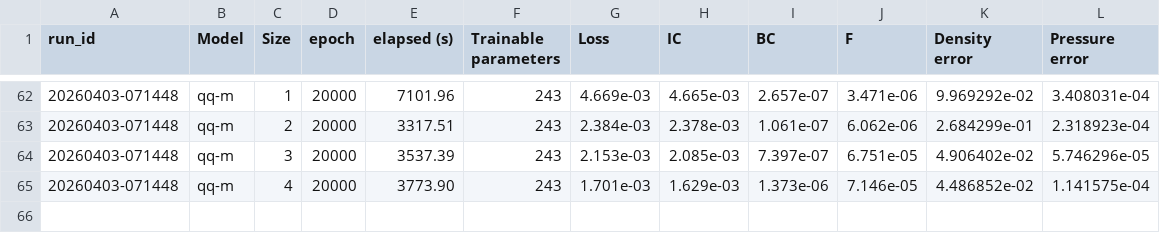
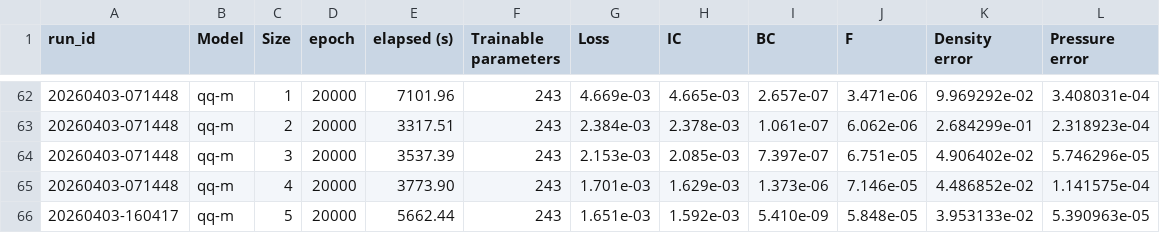
Before and after one commit to jricc/reproduced_papers, a CSV file: HQPINN/lib/DEE/results/dee_summary.csv, drawn as a sheet; only a part is shown, gaps mark what is left out.

```diff
--- a/HQPINN/lib/DEE/results/dee_summary.csv
+++ b/HQPINN/lib/DEE/results/dee_summary.csv
@@ -65 +65,2 @@ run_id,Model,Size,epoch,elapsed (s),Trainable parameters,Loss,IC,BC,F,Density er
 20260403-071448,qq-m,4,20000,3773.90,243,1.701e-03,1.629e-03,1.373e-06,7.146e-05,4.486852e-02,1.141575e-04
+20260403-160417,qq-m,5,20000,5662.44,243,1.651e-03,1.592e-03,5.410e-09,5.848e-05,3.953133e-02,5.390963e-05
```
Also changed, not shown: HQPINN/lib/DHO/results/dho_summary.csv, 2 other files.
